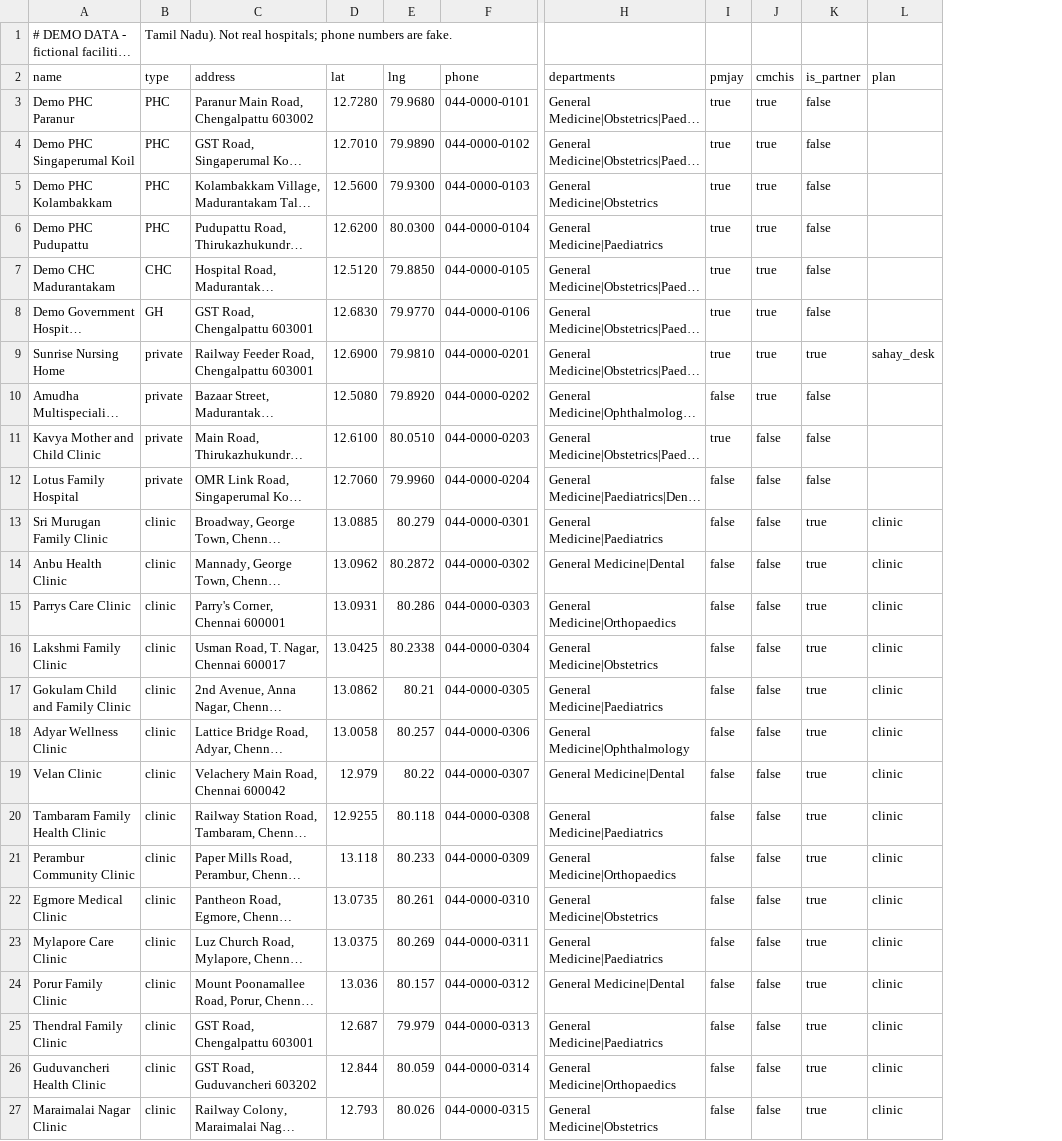
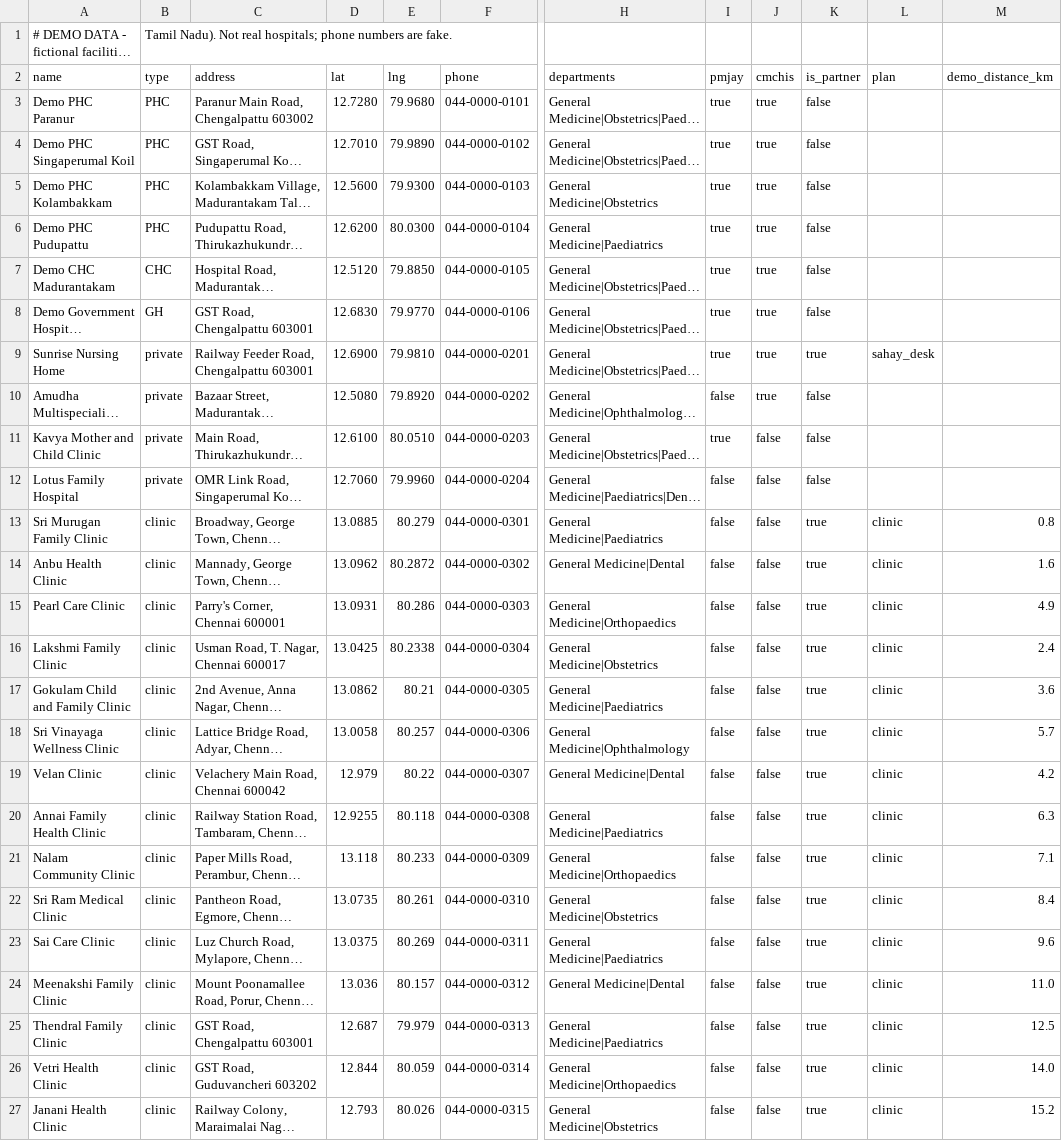
Before and after one commit to h-sane/hello-sahay, a CSV file: data/seed/facilities.csv, drawn as a sheet; only a part is shown, gaps mark what is left out; long unchanged cells end in …; the diff names each change by its address in the sheet, - before the commit and + after, or states it on an @@ line.

```diff
--- a/data/seed/facilities.csv
+++ b/data/seed/facilities.csv
+column M (demo_distance_km), rows 13-27: 0.8 | 1.6 | 4.9 | 2.4 | 3.6 | 5.7 | 4.2 | 6.3 | 7.1 | 8.4 | 9.6 | 11.0 | 12.5 | 14.0 | 15.2
-A15 (name): Parrys Care Clinic
+A15 (name): Pearl Care Clinic
-A18 (name): Adyar Wellness Clinic
+A18 (name): Sri Vinayaga Wellness Clinic
-A20 (name): Tambaram Family Health Clinic
+A20 (name): Annai Family Health Clinic
-A21 (name): Perambur Community Clinic
+A21 (name): Nalam Community Clinic
-A22 (name): Egmore Medical Clinic
+A22 (name): Sri Ram Medical Clinic
-A23 (name): Mylapore Care Clinic
+A23 (name): Sai Care Clinic
-A24 (name): Porur Family Clinic
+A24 (name): Meenakshi Family Clinic
-A26 (name): Guduvancheri Health Clinic
+A26 (name): Vetri Health Clinic
-A27 (name): Maraimalai Nagar Clinic
+A27 (name): Janani Health Clinic
```
Also changed, not shown: data/seed/doctors.csv, 8 other files.
